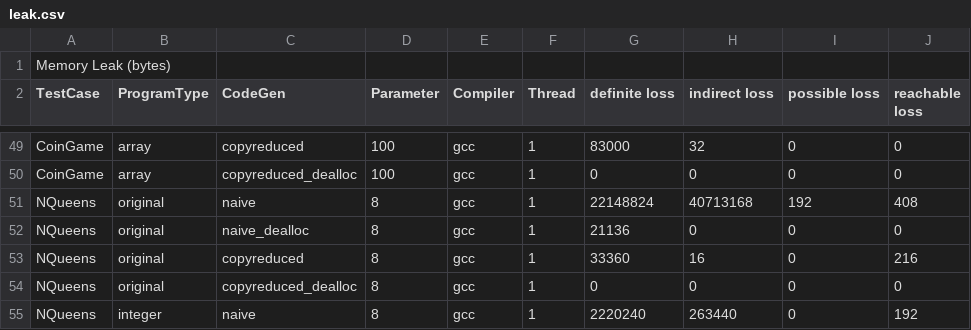
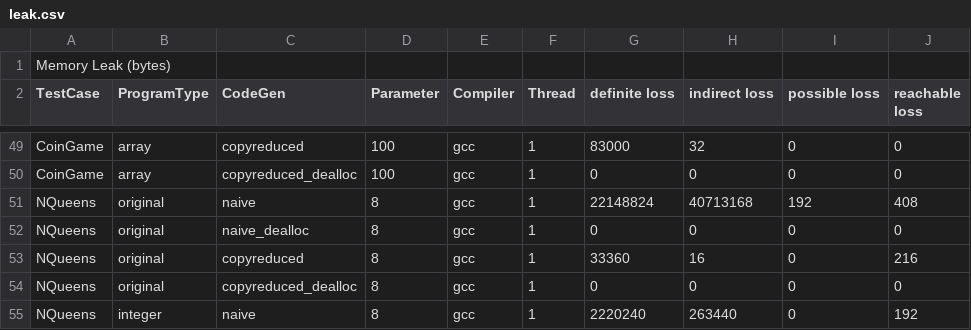
Before and after one commit to samminweng/WhileyOpenCL, a CSV file: polly/Benchmark_results/leak.csv, drawn as a sheet; only a part is shown, gaps mark what is left out.

```diff
--- a/polly/Benchmark_results/leak.csv
+++ b/polly/Benchmark_results/leak.csv
@@ -51,3 +51,3 @@ CoinGame	array	copyreduced_dealloc	100	gcc	1	0	0	0	0
 NQueens	original	naive	8	gcc	1	22148824	40713168	192	408
-NQueens	original	naive_dealloc	8	gcc	1	21136	0	0	0
+NQueens	original	naive_dealloc	8	gcc	1	0	0	0	0
 NQueens	original	copyreduced	8	gcc	1	33360	16	0	216
```
Also changed, not shown: 11 other files.
